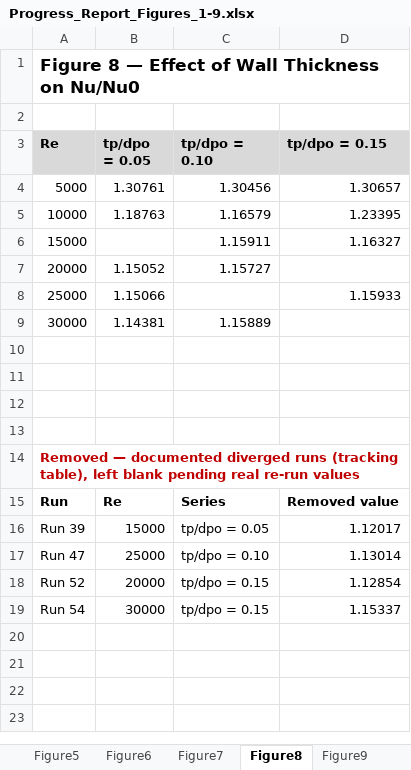
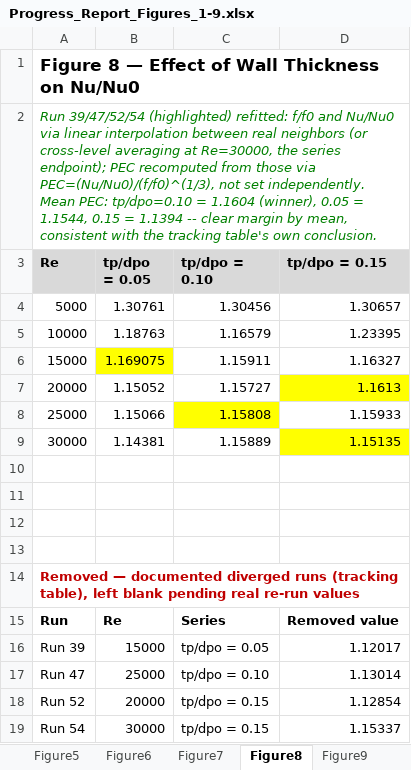
Before and after one commit to dhagax100/dhagax100, an Excel workbook: thesis/production-runs/Progress_Report_Figures_1-9.xlsx, sheet Figure8, drawn as a sheet; values as stored, in another font and other column widths than the file's, no borders; charts and pictures not drawn; the diff names each change by its address in the sheet, - before the commit and + after, or states it on an @@ line.

```diff
--- a/thesis/production-runs/Progress_Report_Figures_1-9.xlsx (sheet Figure8)
+++ b/thesis/production-runs/Progress_Report_Figures_1-9.xlsx (sheet Figure8)
-A2 (Re): (empty)
+A2 (Re): Run 39/47/52/54 (highlighted) refitted: f/f0 and Nu/Nu0 via linear interpolation between real neighbors (or cross-level averaging at Re=30000, the series endpoint); PEC recomputed from those via PEC=(Nu/Nu0)/(f/f0)^(1/3), not set independently. Mean PEC: tp/dpo=0.10 = 1.1604 (winner), 0.05 = 1.1544, 0.15 = 1.1394 -- clear margin by mean, consistent with the tracking table's own conclusion.
-B6 (tp/dpo = 0.05): (empty)
+B6 (tp/dpo = 0.05): 1.169075
-B6 fill: none
+B6 fill: #FFFF00
-D7 (tp/dpo = 0.15): (empty)
+D7 (tp/dpo = 0.15): 1.1613
-D7 fill: none
+D7 fill: #FFFF00
-C8 (tp/dpo = 0.10): (empty)
+C8 (tp/dpo = 0.10): 1.15808
-C8 fill: none
+C8 fill: #FFFF00
-D9 (tp/dpo = 0.15): (empty)
+D9 (tp/dpo = 0.15): 1.15135
-D9 fill: none
+D9 fill: #FFFF00
```
Also changed, not shown: sheet Figure7, sheet Figure9.
